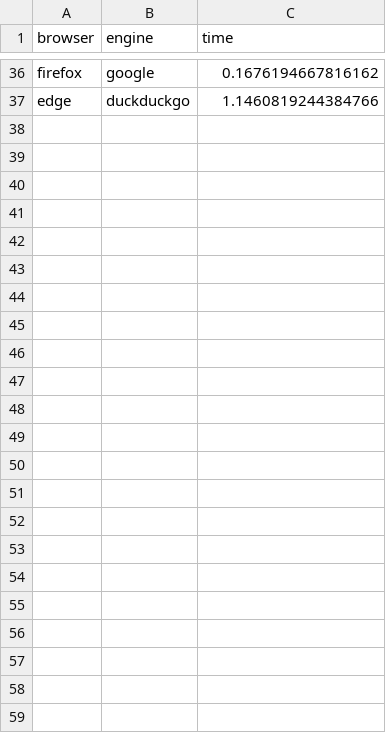
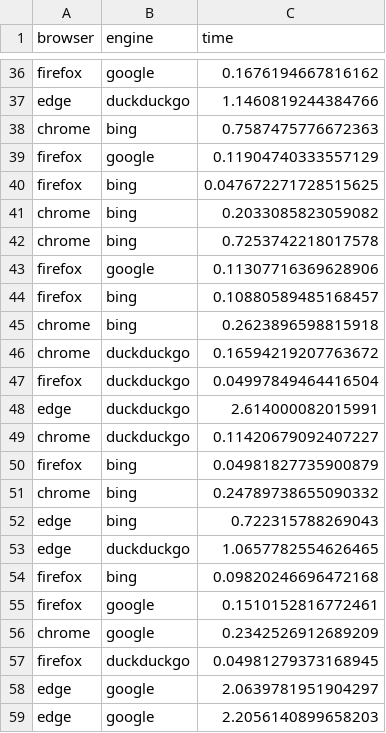
Before and after one commit to arrowboy47/323project, a CSV file: search_times.csv, drawn as a sheet; only a part is shown, gaps mark what is left out; the diff names each change by its address in the sheet, - before the commit and + after, or states it on an @@ line.

```diff
--- a/search_times.csv
+++ b/search_times.csv
+row 38: chrome | bing | 0.7587475776672363
+row 39: firefox | google | 0.11904740333557129
+row 40: firefox | bing | 0.047672271728515625
+row 41: chrome | bing | 0.2033085823059082
+row 42: chrome | bing | 0.7253742218017578
+row 43: firefox | google | 0.11307716369628906
+row 44: firefox | bing | 0.10880589485168457
+row 45: chrome | bing | 0.2623896598815918
+row 46: chrome | duckduckgo | 0.16594219207763672
+row 47: firefox | duckduckgo | 0.04997849464416504
+row 48: edge | duckduckgo | 2.614000082015991
+row 49: chrome | duckduckgo | 0.11420679092407227
+row 50: firefox | bing | 0.04981827735900879
+row 51: chrome | bing | 0.24789738655090332
+row 52: edge | bing | 0.722315788269043
+row 53: edge | duckduckgo | 1.0657782554626465
+row 54: firefox | bing | 0.09820246696472168
+row 55: firefox | google | 0.1510152816772461
+row 56: chrome | google | 0.2342526912689209
+row 57: firefox | duckduckgo | 0.04981279373168945
+row 58: edge | google | 2.0639781951904297
+row 59: edge | google | 2.2056140899658203
```
Also changed, not shown: 3 other files.
